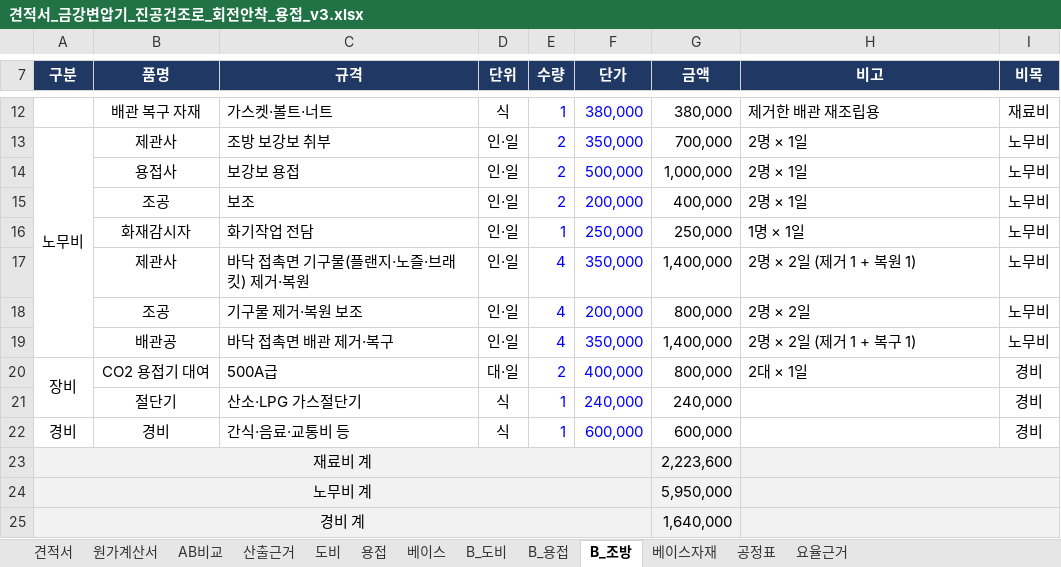
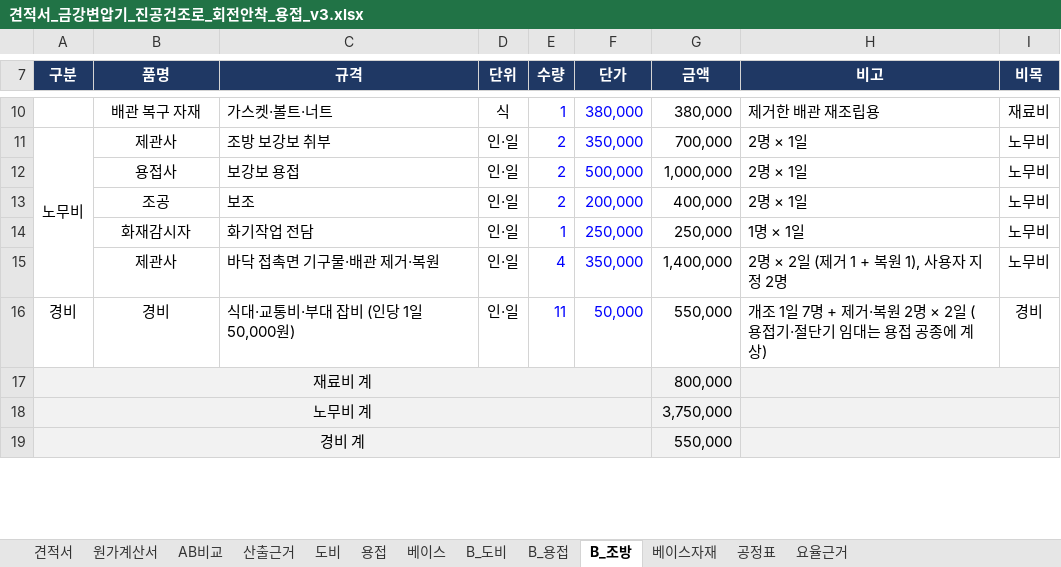
Before and after one commit to kdolbae/personal-task, an Excel workbook: experiments/2026-10-12-kkt-drying-furnace-base/estimate/견적서_금강변압기_진공건조로_회전안착_용접_v3.xlsx, sheet B_조방, drawn as a sheet; only a part is shown, gaps mark what is left out; values as stored, in another font and other column widths than the file's, no borders; removed rows and columns are numbered as before the commit, all else as after; the diff covers the shown part only; the diff names each change by its address in the sheet, - before the commit and + after, or states it on an @@ line.

```diff
--- a/experiments/2026-10-12-kkt-drying-furnace-base/estimate/견적서_금강변압기_진공건조로_회전안착_용접_v3.xlsx (sheet B_조방)
+++ b/experiments/2026-10-12-kkt-drying-furnace-base/estimate/견적서_금강변압기_진공건조로_회전안착_용접_v3.xlsx (sheet B_조방)
-C15 (규격): 바닥 접촉면 기구물(플랜지·노즐·브래킷) 제거·복원
+C15 (규격): 바닥 접촉면 기구물·배관 제거·복원
-H15 (비고): 2명 × 2일 (제거 1 + 복원 1)
+H15 (비고): 2명 × 2일 (제거 1 + 복원 1), 사용자 지정 2명
-row 18:  | 조공 | 기구물 제거·복원 보조 | 인·일 | 4 | 200,000 | 800,000 | 2명 × 2일 | 노무비
-row 19:  | 배관공 | 바닥 접촉면 배관 제거·복구 | 인·일 | 4 | 350,000 | 1,400,000 | 2명 × 2일 (제거 1 + 복구 1) | 노무비
-row 20: 장비 | CO2 용접기 대여 | 500A급 | 대·일 | 2 | 400,000 | 800,000 | 2대 × 1일 | 경비
-row 21:  | 절단기 | 산소·LPG 가스절단기 | 식 | 1 | 240,000 | 240,000 |  | 경비
-C16 (규격): 간식·음료·교통비 등
+C16 (규격): 식대·교통비·부대 잡비 (인당 1일 50,000원)
-D16 (단위): 식
+D16 (단위): 인·일
-E16 (수량): 1
+E16 (수량): 11
-F16 (단가): 600,000
+F16 (단가): 50,000
-G16 (금액): 600,000
+G16 (금액): 550,000
-H16 (비고): (empty)
+H16 (비고): 개조 1일 7명 + 제거·복원 2명 × 2일 (용접기·절단기 임대는 용접 공종에 계상)
-G17 (금액): 2,223,600
+G17 (금액): 800,000
-G18 (금액): 5,950,000
+G18 (금액): 3,750,000
-G19 (금액): 1,640,000
+G19 (금액): 550,000
```
Also changed, not shown: 1 added row, 3 removed rows and 10 edited cells elsewhere in this sheet, sheet 산출근거, sheet 원가계산서, sheet 베이스, sheet B_도비, sheet 용접, sheet B_용접, 4 more sheets, formulas that keep their value, 1 other file.
